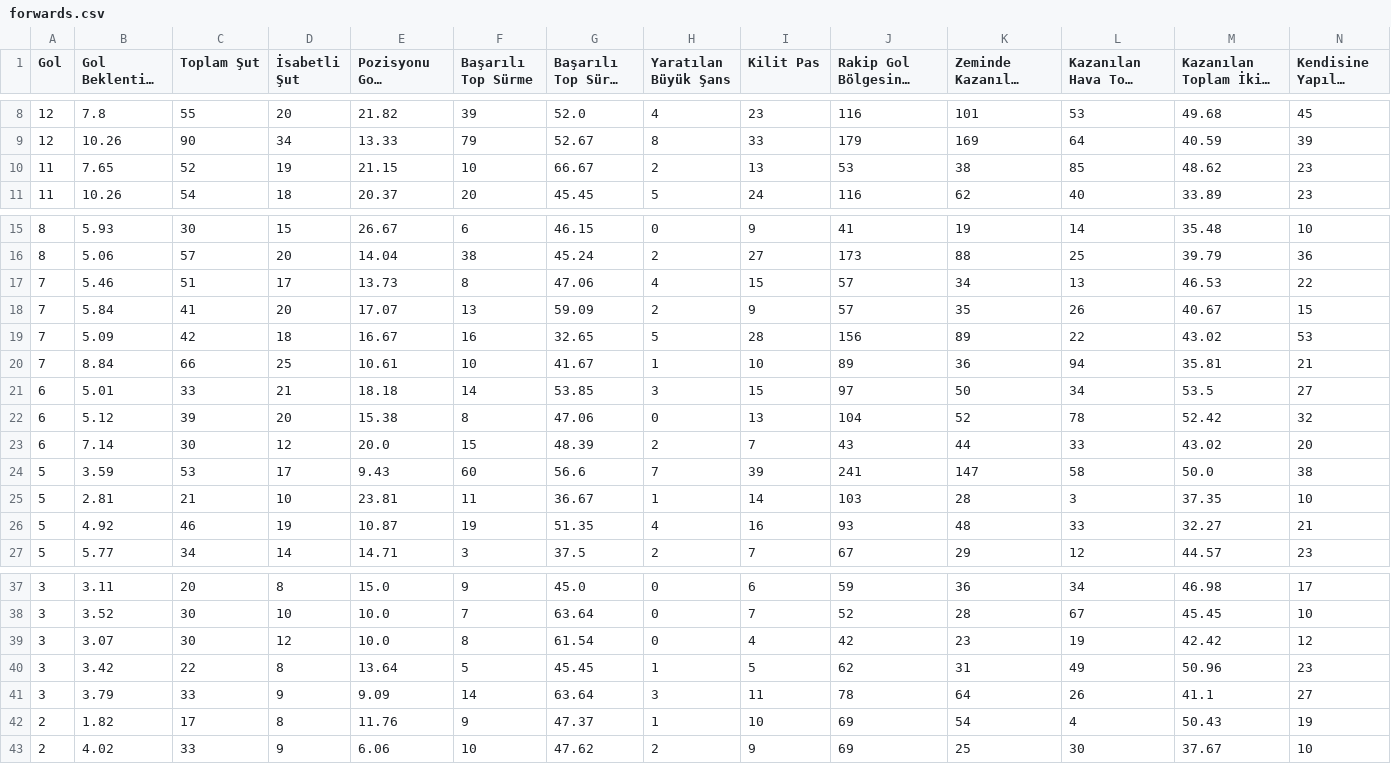
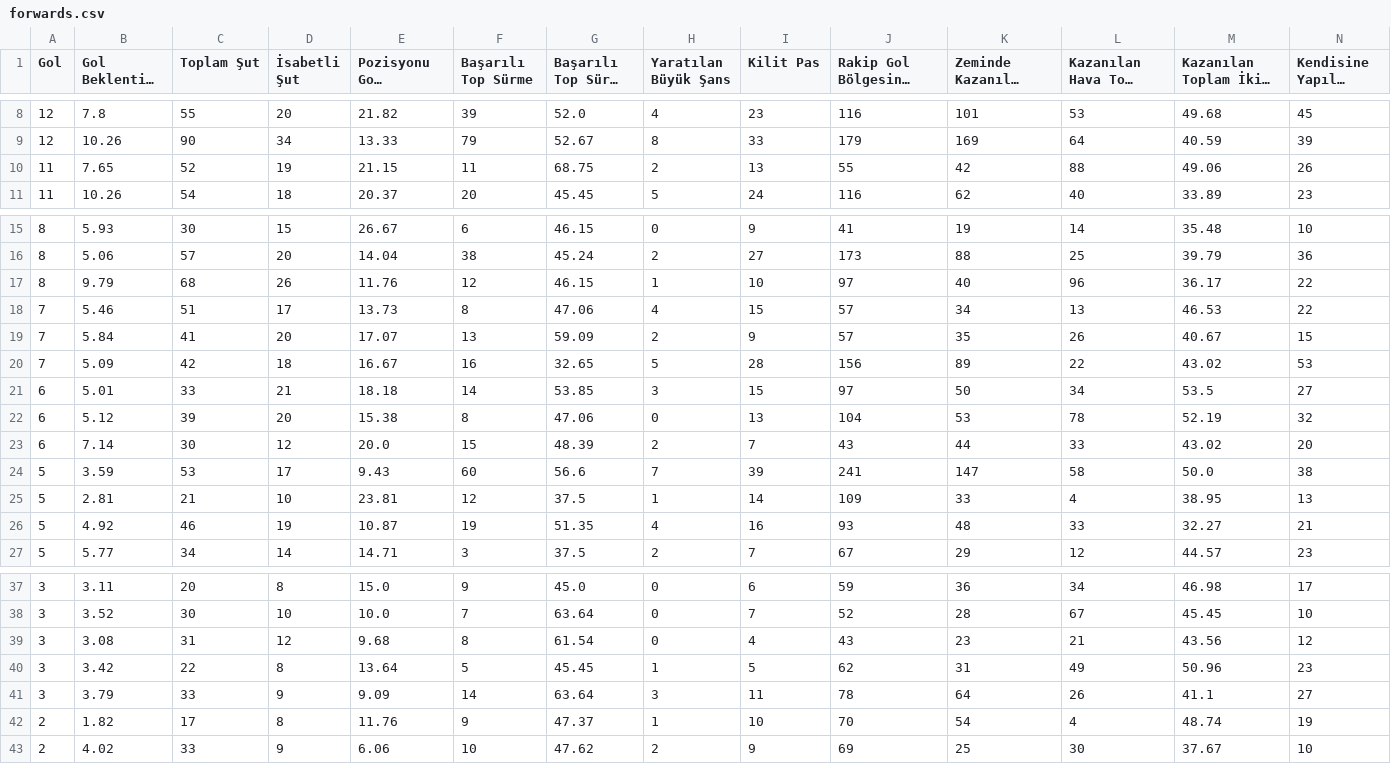
Before and after one commit to scatterradarcsv/csv_scatter_radar_total, a CSV file: forwards.csv, drawn as a sheet; only a part is shown, gaps mark what is left out; long unchanged cells end in …; removed rows and columns are numbered as before the commit, all else as after; rows hold the shown columns only; the diff names each change by its address in the sheet, - before the commit and + after, or states it on an @@ line.

Commit message:
Updated forwards.csv

```diff
--- a/forwards.csv
+++ b/forwards.csv
-F10 (Başarılı Top Sürme): 10
+F10 (Başarılı Top Sürme): 11
-G10 (Başarılı Top Sürme %): 66.67
+G10 (Başarılı Top Sürme %): 68.75
-J10: 53
+J10: 55
-K10 (Zeminde Kazanılan İkili Mücadele): 38
+K10 (Zeminde Kazanılan İkili Mücadele): 42
-L10 (Kazanılan Hava Topu Mücadelesi): 85
+L10 (Kazanılan Hava Topu Mücadelesi): 88
-M10: 48.62
+M10: 49.06
-N10 (Kendisine Yapılan Faul): 23
+N10 (Kendisine Yapılan Faul): 26
+row 17: 8 | 9.79 | 68 | 26 | 11.76 | 12 | 46.15 | 1 | 10 | 97 | 40 | 96 | 36.17 | 22
-row 20: 7 | 8.84 | 66 | 25 | 10.61 | 10 | 41.67 | 1 | 10 | 89 | 36 | 94 | 35.81 | 21
-K22 (Zeminde Kazanılan İkili Mücadele): 52
+K22 (Zeminde Kazanılan İkili Mücadele): 53
-M22: 52.42
+M22: 52.19
-F25 (Başarılı Top Sürme): 11
+F25 (Başarılı Top Sürme): 12
-G25 (Başarılı Top Sürme %): 36.67
+G25 (Başarılı Top Sürme %): 37.5
-J25: 103
+J25: 109
-K25 (Zeminde Kazanılan İkili Mücadele): 28
+K25 (Zeminde Kazanılan İkili Mücadele): 33
-L25 (Kazanılan Hava Topu Mücadelesi): 3
+L25 (Kazanılan Hava Topu Mücadelesi): 4
-M25: 37.35
+M25: 38.95
-N25 (Kendisine Yapılan Faul): 10
+N25 (Kendisine Yapılan Faul): 13
-B39 (Gol Beklentisi (xG)): 3.07
+B39 (Gol Beklentisi (xG)): 3.08
-C39 (Toplam Şut): 30
+C39 (Toplam Şut): 31
-E39 (Pozisyonu Gole Çevirme %): 10.0
+E39 (Pozisyonu Gole Çevirme %): 9.68
-J39: 42
+J39: 43
-L39 (Kazanılan Hava Topu Mücadelesi): 19
+L39 (Kazanılan Hava Topu Mücadelesi): 21
-M39: 42.42
+M39: 43.56
-J42: 69
+J42: 70
-M42: 50.43
+M42: 48.74
```
